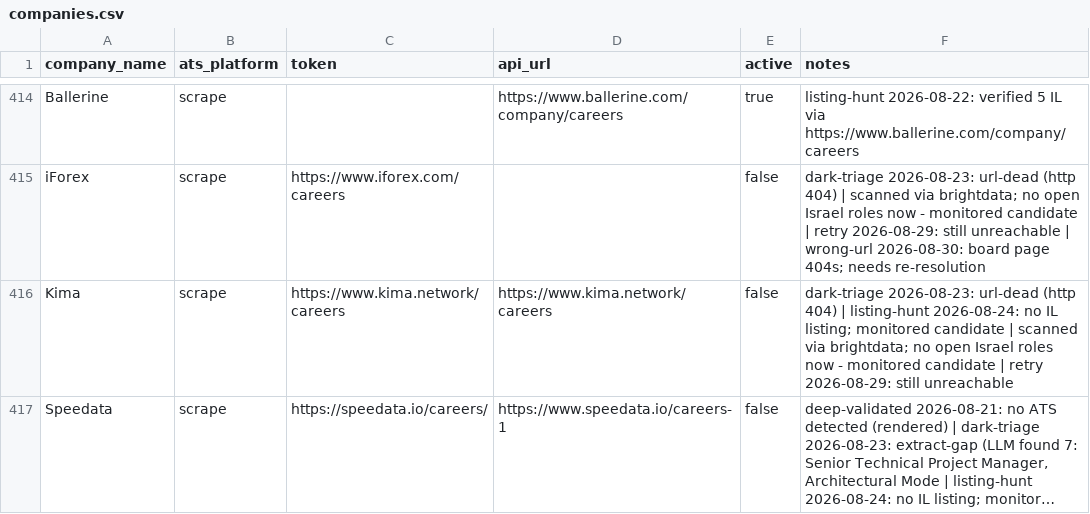
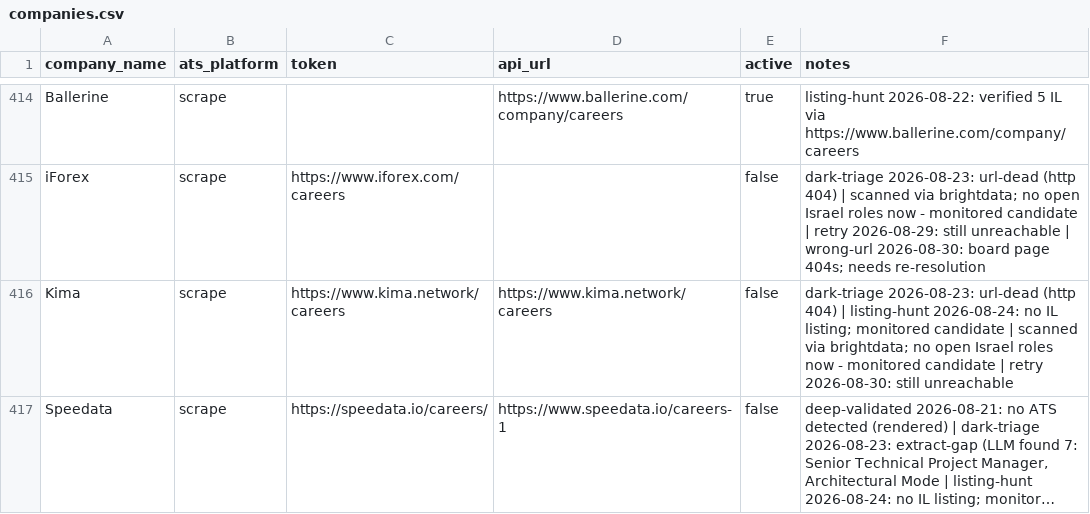
Before and after one commit to AnalystJobsIL/pipeline, a CSV file: companies.csv, drawn as a sheet; only a part is shown, gaps mark what is left out; long unchanged cells end in …; the diff covers the shown part only; the diff names each change by its address in the sheet, - before the commit and + after, or states it on an @@ line.

Commit message:
retry-unreachable 2026-08-30T08:39 (schedule run 33301587666) [skip ci]

```diff
--- a/companies.csv
+++ b/companies.csv
-F416 (notes): …| retry 2026-08-29: still unreachable
+F416 (notes): …| retry 2026-08-30: still unreachable
```
Also changed, not shown: 32 edited cells elsewhere in this file, 1 other file.
